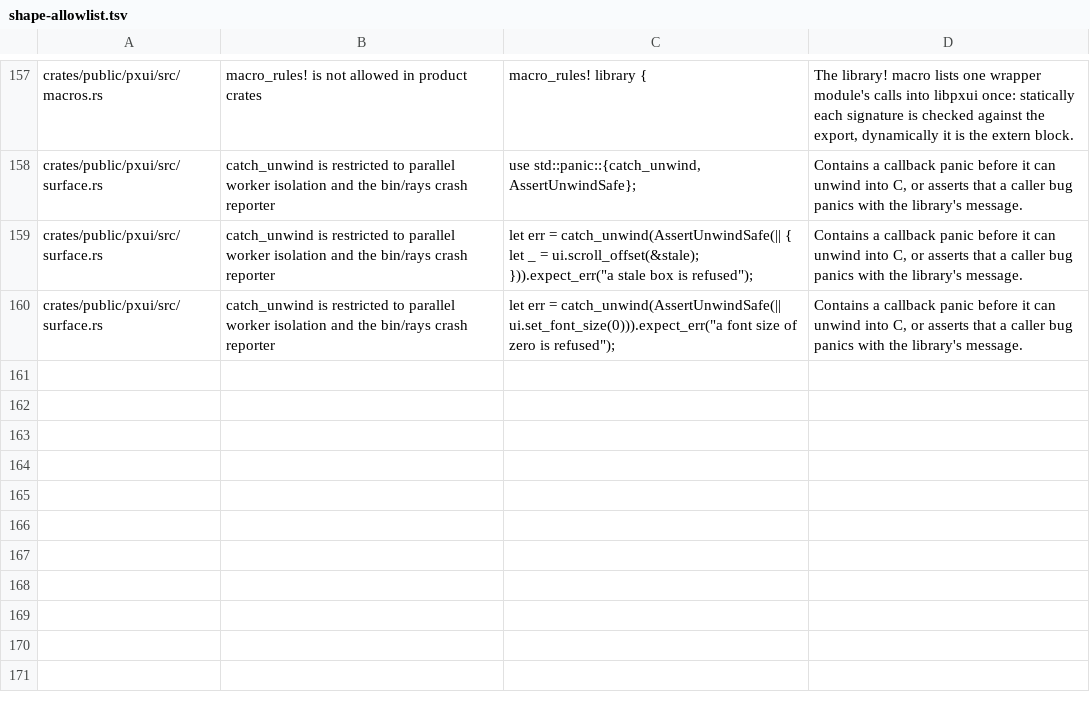
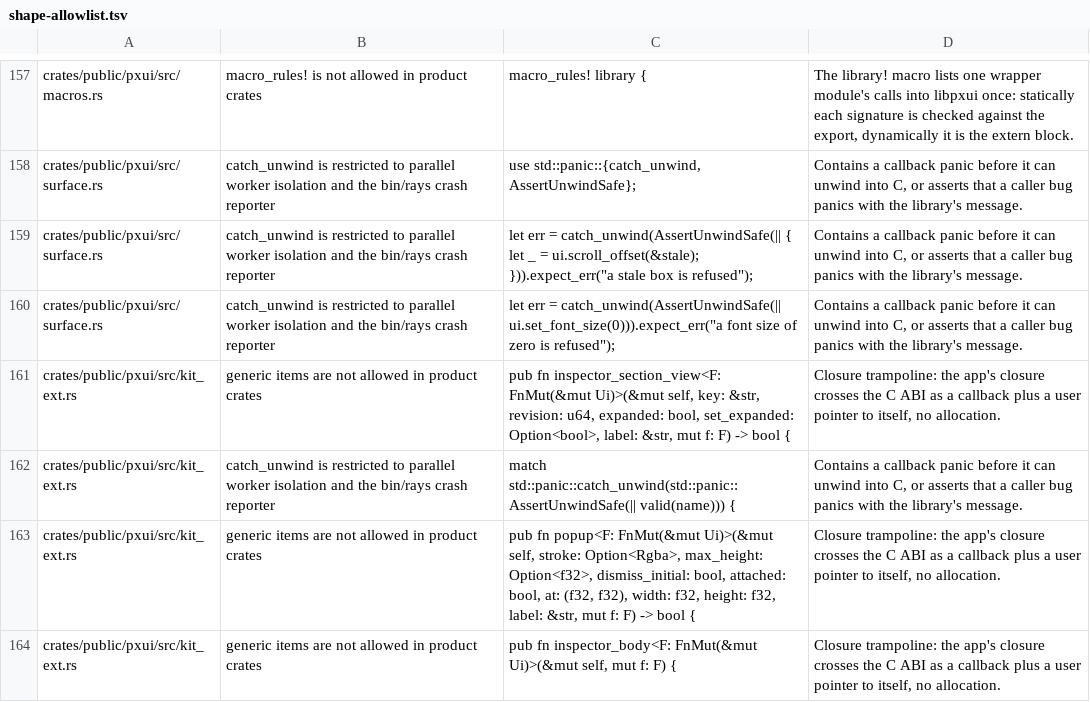
Before and after one commit to olegpustovit/pxui, a TSV file: tools/gate/shape-allowlist.tsv, drawn as a sheet; only a part is shown, gaps mark what is left out; the diff names each change by its address in the sheet, - before the commit and + after, or states it on an @@ line.

Commit message:
pxui_abi, pxui: animate, styled buttons, grips, popups, inspector bar/body/header/section view/toggle value, line field, field drag; LineStep, Head and HeadAction move to pxui_types

```diff
--- a/tools/gate/shape-allowlist.tsv
+++ b/tools/gate/shape-allowlist.tsv
+row 161: crates/public/pxui/src/kit_ext.rs | generic items are not allowed in product crates | pub fn inspector_section_view<F: FnMut(&mut Ui)>(&mut self, key: &str, revision: u64, expanded: bool, set_expanded: Option<bool>, label: &str, mut f: F) -> bool { | Closure trampoline: the app's closure crosses the C ABI as a callback plus a user pointer to itself, no allocation.
+row 162: crates/public/pxui/src/kit_ext.rs | catch_unwind is restricted to parallel worker isolation and the bin/rays crash reporter | match std::panic::catch_unwind(std::panic::AssertUnwindSafe(|| valid(name))) { | Contains a callback panic before it can unwind into C, or asserts that a caller bug panics with the library's message.
+row 163: crates/public/pxui/src/kit_ext.rs | generic items are not allowed in product crates | pub fn popup<F: FnMut(&mut Ui)>(&mut self, stroke: Option<Rgba>, max_height: Option<f32>, dismiss_initial: bool, attached: bool, at: (f32, f32), width: f32, height: f32, label: &str, mut f: F) -> bool { | Closure trampoline: the app's closure crosses the C ABI as a callback plus a user pointer to itself, no allocation.
+row 164: crates/public/pxui/src/kit_ext.rs | generic items are not allowed in product crates | pub fn inspector_body<F: FnMut(&mut Ui)>(&mut self, mut f: F) { | Closure trampoline: the app's closure crosses the C ABI as a callback plus a user pointer to itself, no allocation.
```
Also changed, not shown: 18 other files.
